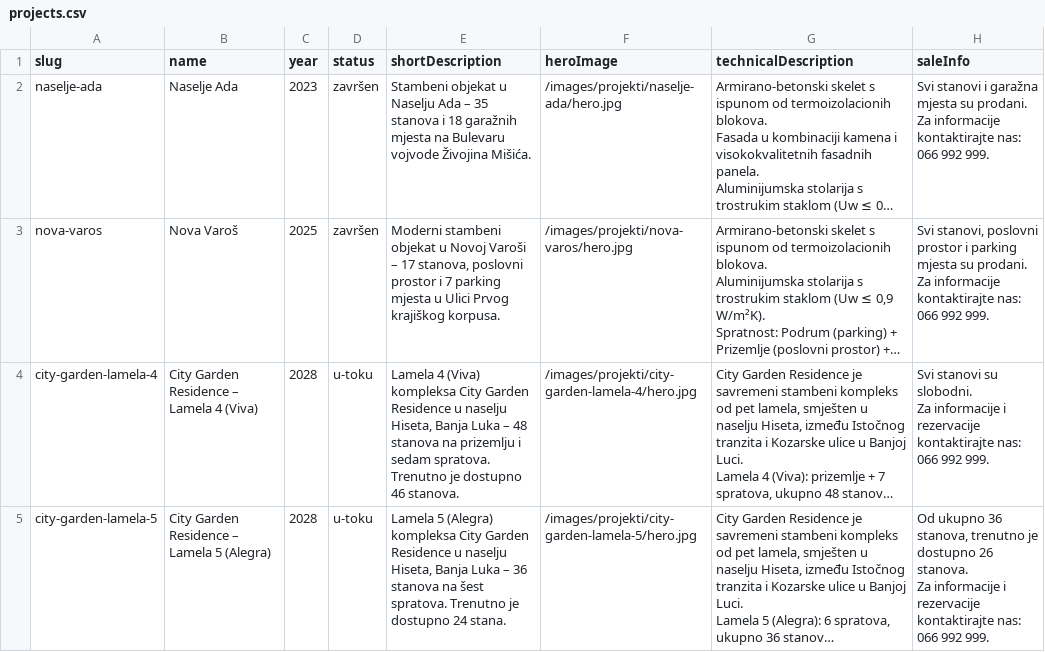
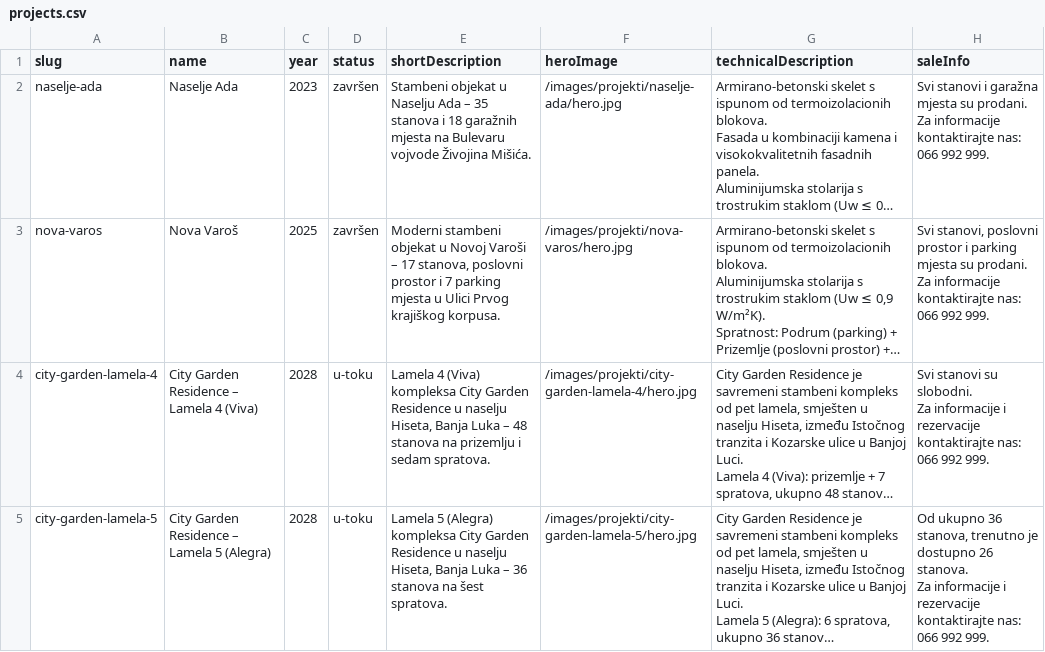
Before and after one commit to VujasinovicM/s2homeba-sajt, a CSV file: data/projects.csv, drawn as a sheet; long unchanged cells end in …; the diff names each change by its address in the sheet, - before the commit and + after, or states it on an @@ line.

```diff
--- a/data/projects.csv
+++ b/data/projects.csv
-E4 (shortDescription): …sedam spratova. Trenutno je dostupno 46 stanova.
+E4 (shortDescription): …sedam spratova.
-E5 (shortDescription): …šest spratova. Trenutno je dostupno 24 stana.
+E5 (shortDescription): …šest spratova.
```
